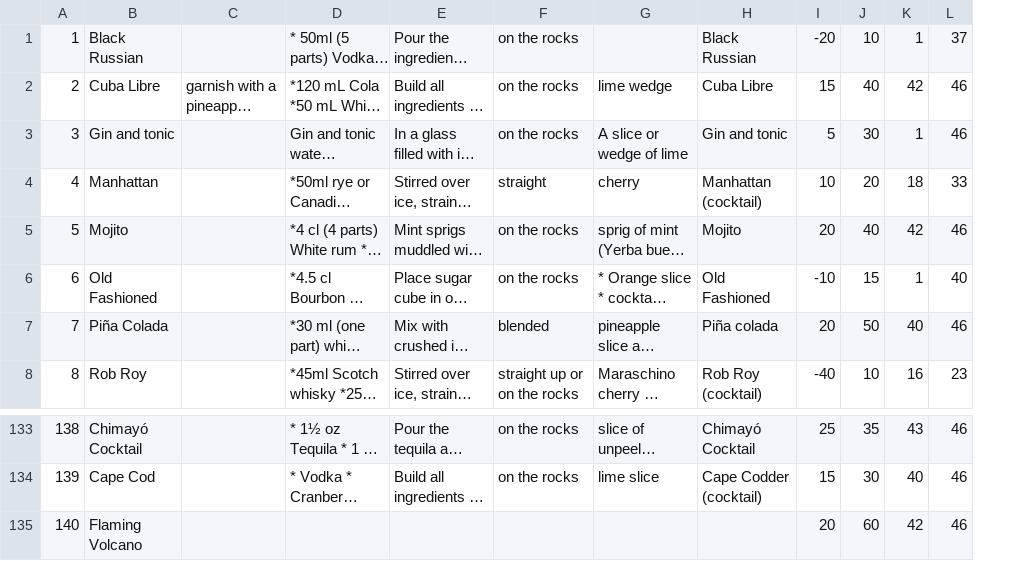
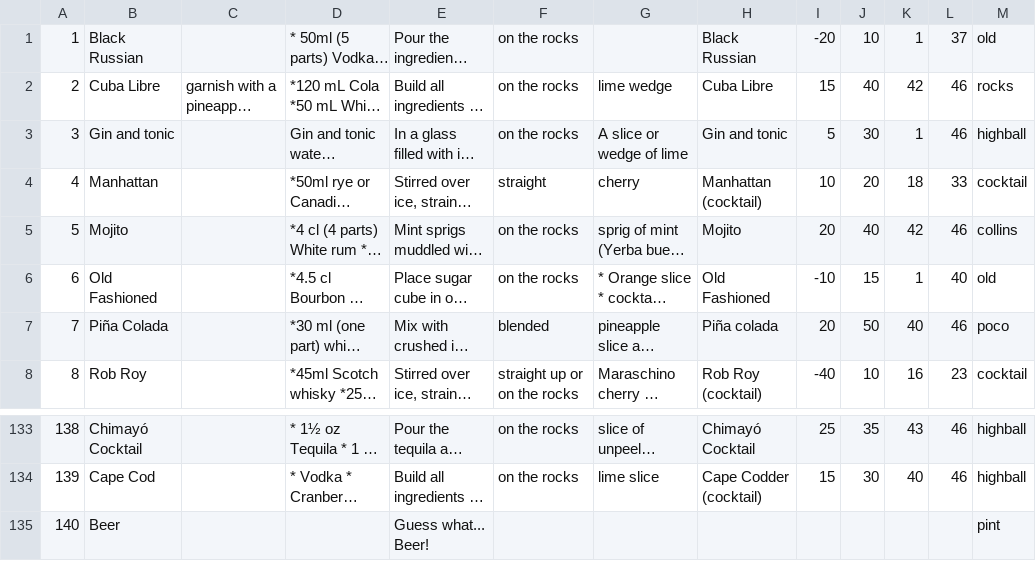
Before and after one commit to nodo/dreather, a CSV file: data/cocktails_final.csv, drawn as a sheet; only a part is shown, gaps mark what is left out; long unchanged cells end in …; the diff names each change by its address in the sheet, - before the commit and + after, or states it on an @@ line.

```diff
--- a/data/cocktails_final.csv
+++ b/data/cocktails_final.csv
+column M, rows 1-8: old | rocks | highball | cocktail | collins | old | poco | cocktail; rows 133-135: highball | highball | pint
-B135: Flaming Volcano
+B135: Beer
-E135: (empty)
+E135: Guess what... Beer!
-I135: 20
+I135: (empty)
-J135: 60
+J135: (empty)
-K135: 42
+K135: (empty)
-L135: 46
+L135: (empty)
```
Also changed, not shown: 5 other files.
